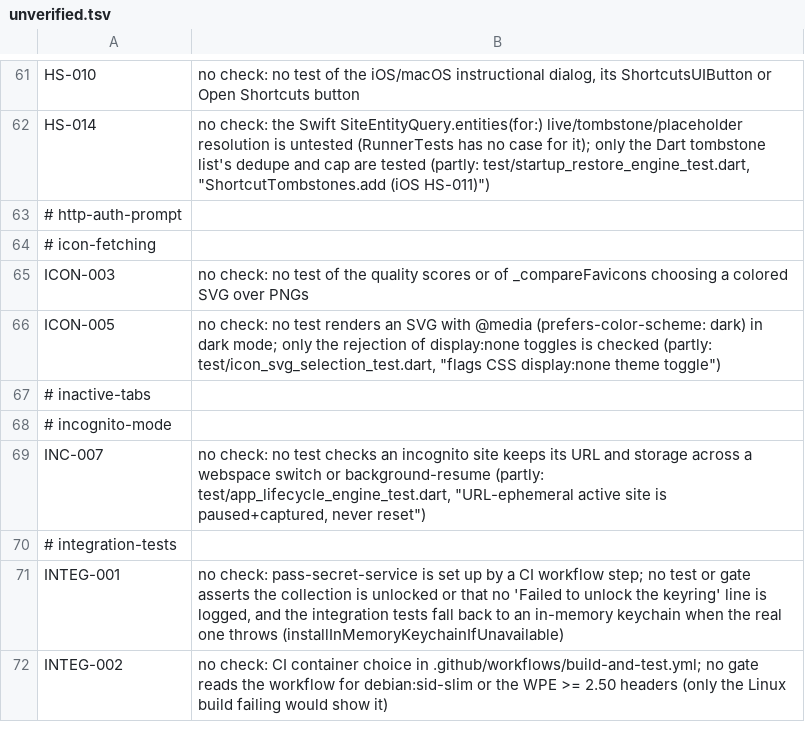
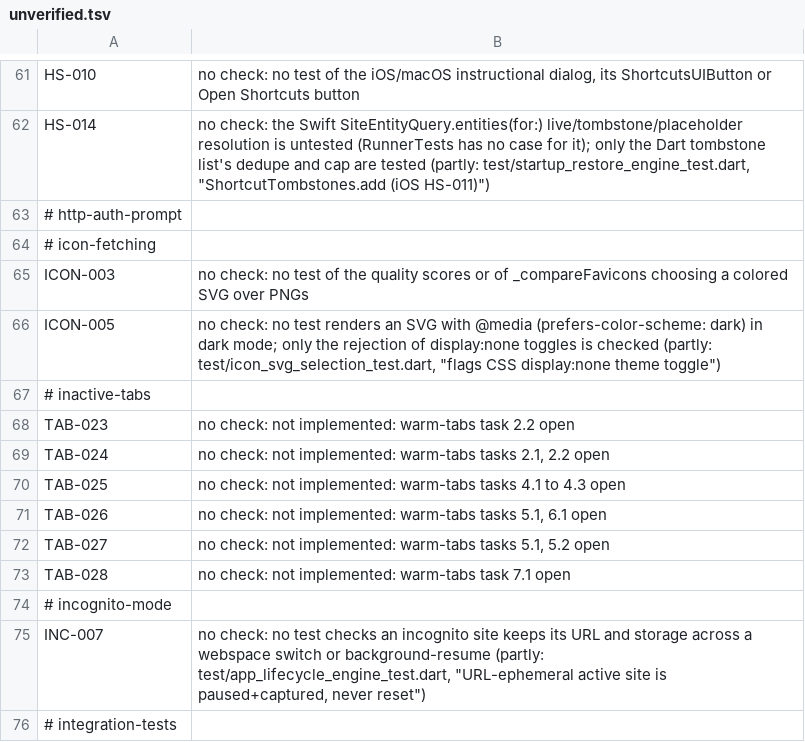
Before and after one commit to theoden8/webspace_app, a TSV file: openspec/unverified.tsv, drawn as a sheet; only a part is shown, gaps mark what is left out; the shorter side is filled out with more unchanged rows; the diff names each change by its address in the sheet, - before the commit and + after, or states it on an @@ line.

Commit message:
Propose warm tabs: count the loaded-site caps in webviews
A site keeps up to 3 + min(hosted, 2) recently used tabs live, so a tab
switch stops reloading while the cap's memory bound stays the same.

```diff
--- a/openspec/unverified.tsv
+++ b/openspec/unverified.tsv
+row 68: TAB-023 | no check: not implemented: warm-tabs task 2.2 open
+row 69: TAB-024 | no check: not implemented: warm-tabs tasks 2.1, 2.2 open
+row 70: TAB-025 | no check: not implemented: warm-tabs tasks 4.1 to 4.3 open
+row 71: TAB-026 | no check: not implemented: warm-tabs tasks 5.1, 6.1 open
+row 72: TAB-027 | no check: not implemented: warm-tabs tasks 5.1, 5.2 open
+row 73: TAB-028 | no check: not implemented: warm-tabs task 7.1 open
```
Also changed, not shown: 7 other files.
